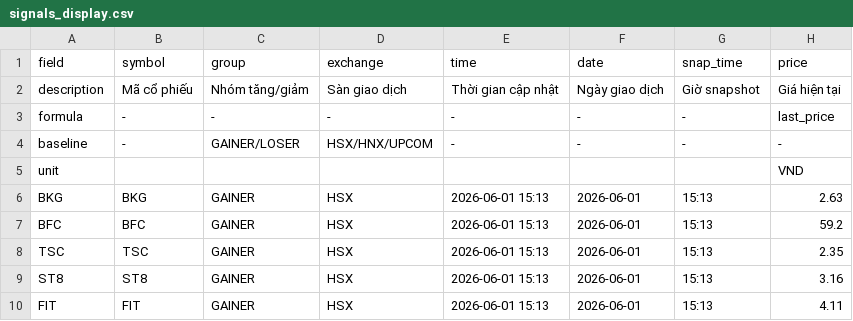
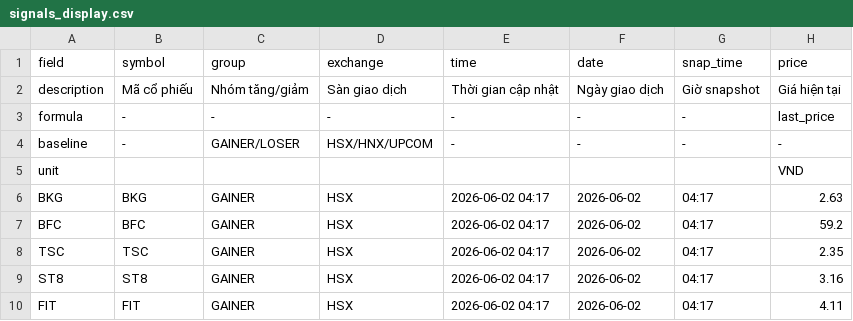
Before and after one commit to vn99instrumental-web/vnstock-cron-v2.0, a CSV file: output/signals_display.csv, drawn as a sheet; only a part is shown; the diff covers the shown part only; the diff names each change by its address in the sheet, - before the commit and + after, or states it on an @@ line.

```diff
--- a/output/signals_display.csv
+++ b/output/signals_display.csv
-E6:E10 (time): 2026-06-01 15:13
+E6:E10 (time): 2026-06-02 04:17
-F6:F10 (date): 2026-06-01
+F6:F10 (date): 2026-06-02
-G6:G10 (snap_time): 15:13
+G6:G10 (snap_time): 04:17
```
Also changed, not shown: 48 edited cells elsewhere in this file, output/deep.csv, output/ranking.csv, 7 other files.
